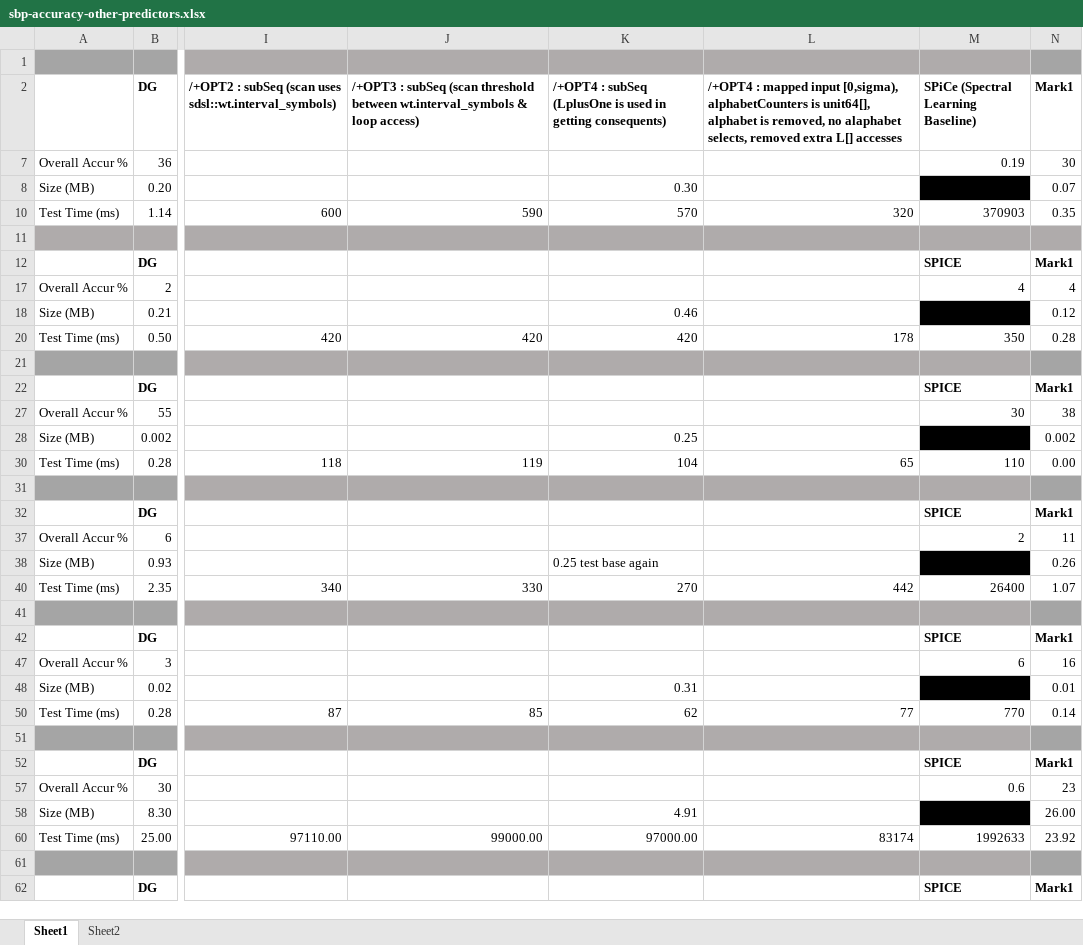
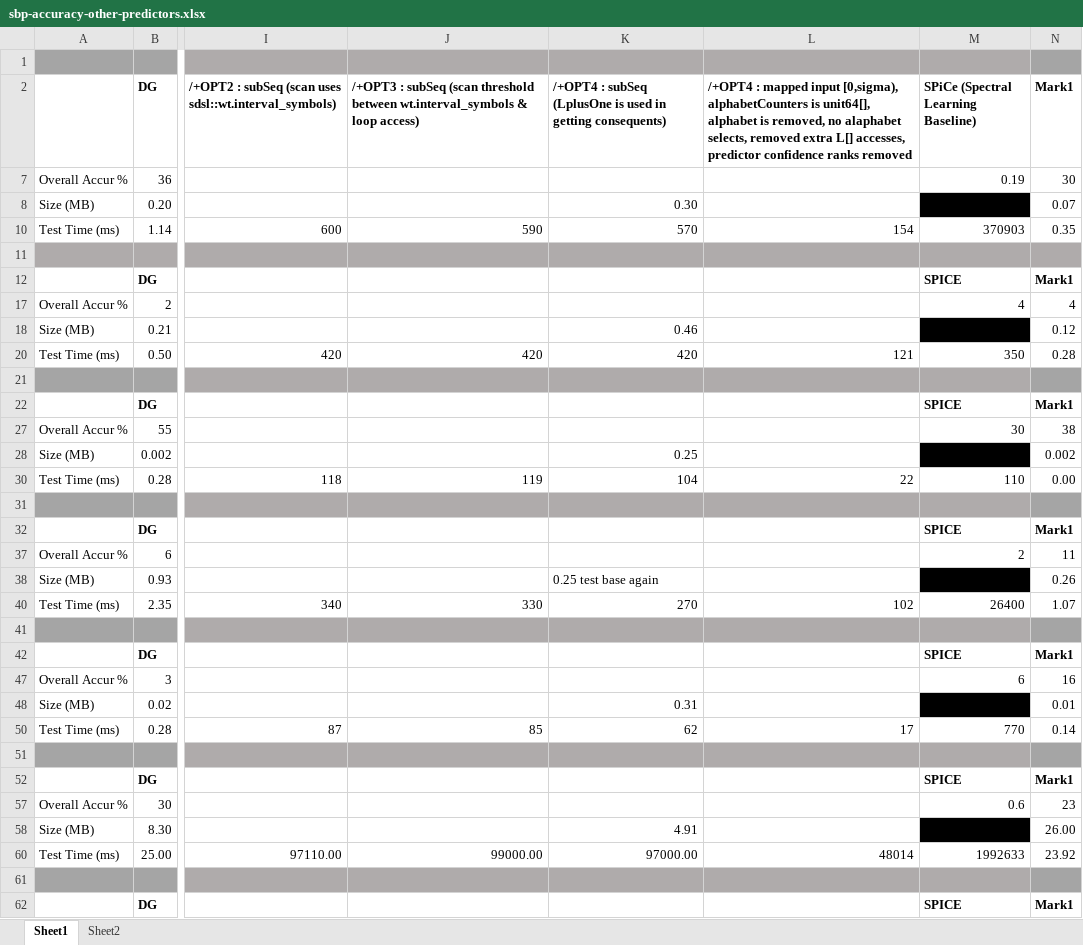
Before and after one commit to rafkt/sBP, an Excel workbook: sbp-accuracy-other-predictors.xlsx, sheet Sheet1, drawn as a sheet; only a part is shown, gaps mark what is left out; values as stored, in another font and other column widths than the file's, no borders; charts and pictures not drawn; the diff covers the shown part only; the diff names each change by its address in the sheet, - before the commit and + after, or states it on an @@ line.

Commit message:
in the predictor I was calculating the the score of a prediction according based on a weight; this weight is its frequency. this frequency was obtained through a rank call; now I just access the uint64_t* alphabetCounters

```diff
--- a/sbp-accuracy-other-predictors.xlsx (sheet Sheet1)
+++ b/sbp-accuracy-other-predictors.xlsx (sheet Sheet1)
-L2: …extra L[] accesses
+L2: …extra L[] accesses, predictor confidence ranks removed
-L10: 320
+L10: 154
-L20: 178
+L20: 121
-L30: 65
+L30: 22
-L40: 442
+L40: 102
-L50: 77
+L50: 17
-L60: 83174
+L60: 48014
```
Also changed, not shown: 1 edited cell elsewhere in this sheet, 1 other file.
